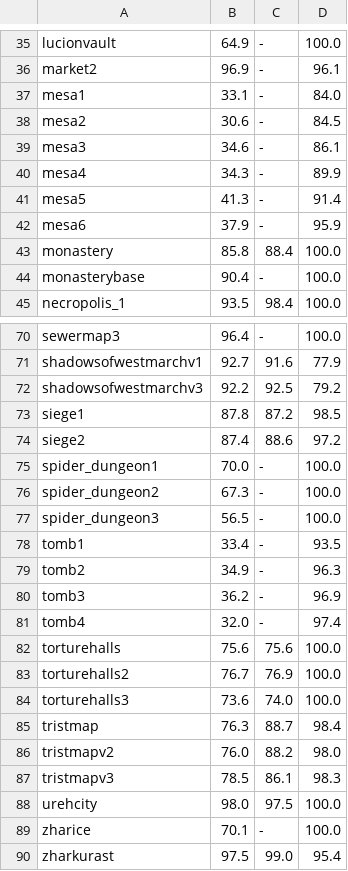
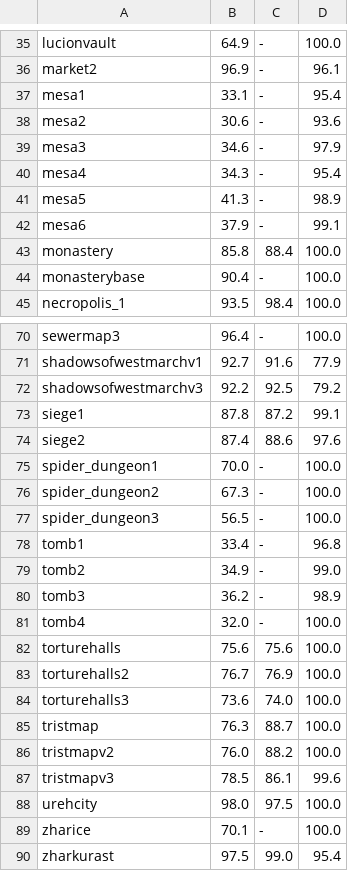
Before and after one commit to synpoox/pd2-resurrected, a TSV file: docs/coverage-baseline.tsv, drawn as a sheet; only a part is shown, gaps mark what is left out; the diff covers the shown part only.

Commit message:
Rebaseline coverage after merging main (#678)

```diff
--- a/docs/coverage-baseline.tsv
+++ b/docs/coverage-baseline.tsv
@@ -36,8 +36,8 @@ lucionvault	64.9	-	100.0
 market2	96.9	-	96.1
-mesa1	33.1	-	84.0
-mesa2	30.6	-	84.5
-mesa3	34.6	-	86.1
-mesa4	34.3	-	89.9
-mesa5	41.3	-	91.4
-mesa6	37.9	-	95.9
+mesa1	33.1	-	95.4
+mesa2	30.6	-	93.6
+mesa3	34.6	-	97.9
+mesa4	34.3	-	95.4
+mesa5	41.3	-	98.9
+mesa6	37.9	-	99.1
 monastery	85.8	88.4	100.0
@@ -72,4 +72,4 @@ shadowsofwestmarchv1	92.7	91.6	77.9
 shadowsofwestmarchv3	92.2	92.5	79.2
-siege1	87.8	87.2	98.5
-siege2	87.4	88.6	97.2
+siege1	87.8	87.2	99.1
+siege2	87.4	88.6	97.6
 spider_dungeon1	70.0	-	100.0
@@ -77,6 +77,6 @@ spider_dungeon2	67.3	-	100.0
 spider_dungeon3	56.5	-	100.0
-tomb1	33.4	-	93.5
-tomb2	34.9	-	96.3
-tomb3	36.2	-	96.9
-tomb4	32.0	-	97.4
+tomb1	33.4	-	96.8
+tomb2	34.9	-	99.0
+tomb3	36.2	-	98.9
+tomb4	32.0	-	100.0
 torturehalls	75.6	75.6	100.0
@@ -84,5 +84,5 @@ torturehalls2	76.7	76.9	100.0
 torturehalls3	73.6	74.0	100.0
-tristmap	76.3	88.7	98.4
-tristmapv2	76.0	88.2	98.0
-tristmapv3	78.5	86.1	98.3
+tristmap	76.3	88.7	100.0
+tristmapv2	76.0	88.2	100.0
+tristmapv3	78.5	86.1	99.6
 urehcity	98.0	97.5	100.0
```
Also changed, not shown: 15 edited cells elsewhere in this file.
